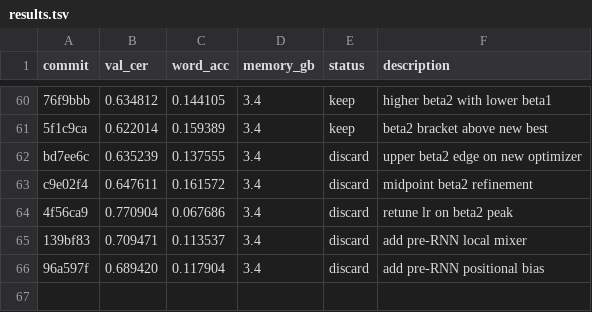
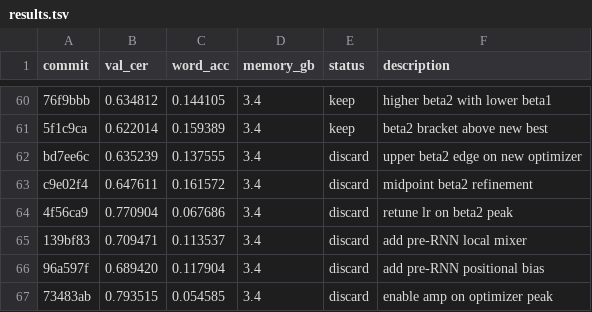
Before and after one commit to zhd36/ocr-autoresearch, a TSV file: results.tsv, drawn as a sheet; only a part is shown, gaps mark what is left out; the diff names each change by its address in the sheet, - before the commit and + after, or states it on an @@ line.

Commit message:
Discard experiment: enable amp on optimizer peak

```diff
--- a/results.tsv
+++ b/results.tsv
+row 67: 73483ab | 0.793515 | 0.054585 | 3.4 | discard | enable amp on optimizer peak
```
Also changed, not shown: 1 other file.
